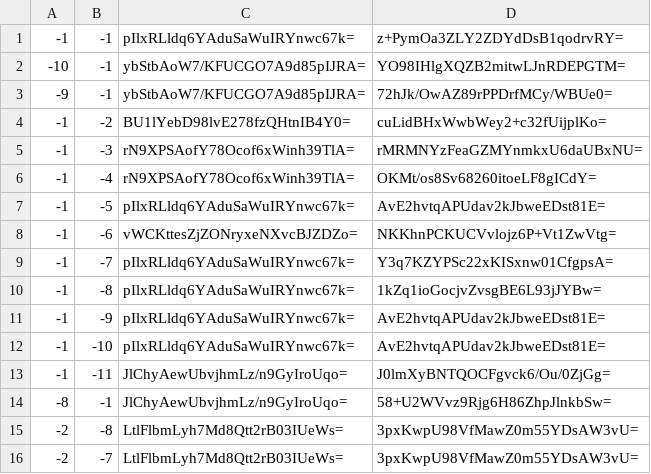
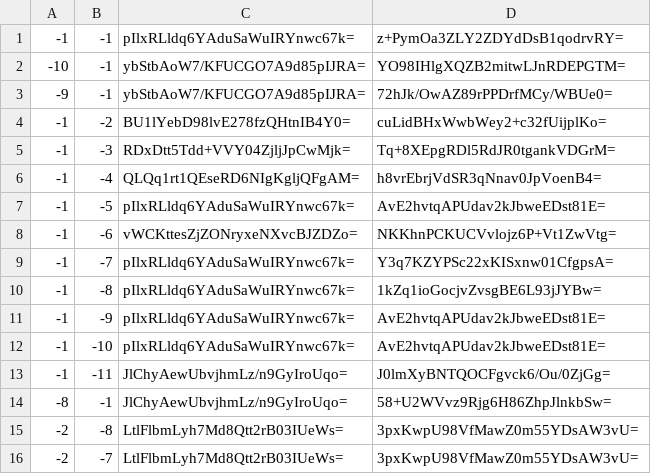
Before and after one commit to Brehtyn/brentyns.com-pipeline, a CSV file: unmined/tiles/zoom.-2/metadata/k.-1.-1.csv, drawn as a sheet.

```diff
--- a/unmined/tiles/zoom.-2/metadata/k.-1.-1.csv
+++ b/unmined/tiles/zoom.-2/metadata/k.-1.-1.csv
@@ -4,4 +4,4 @@
 -1,-2,BU1lYebD98lvE278fzQHtnIB4Y0=,cuLidBHxWwbWey2+c32fUijplKo=
--1,-3,rN9XPSAofY78Ocof6xWinh39TlA=,rMRMNYzFeaGZMYnmkxU6daUBxNU=
--1,-4,rN9XPSAofY78Ocof6xWinh39TlA=,OKMt/os8Sv68260itoeLF8gICdY=
+-1,-3,RDxDtt5Tdd+VVY04ZjljJpCwMjk=,Tq+8XEpgRDl5RdJR0tgankVDGrM=
+-1,-4,QLQq1rt1QEseRD6NIgKgljQFgAM=,h8vrEbrjVdSR3qNnav0JpVoenB4=
 -1,-5,pIlxRLldq6YAduSaWuIRYnwc67k=,AvE2hvtqAPUdav2kJbweEDst81E=
```
Also changed, not shown: unmined/tiles/zoom.-1/metadata/k.-1.-1.csv, unmined/tiles/zoom.-1/metadata/k.0.-1.csv, 26 other files.
